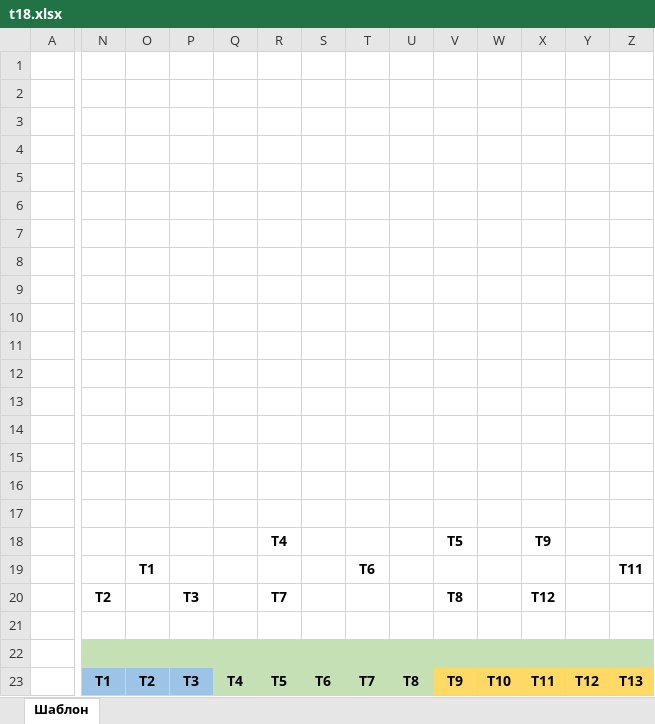
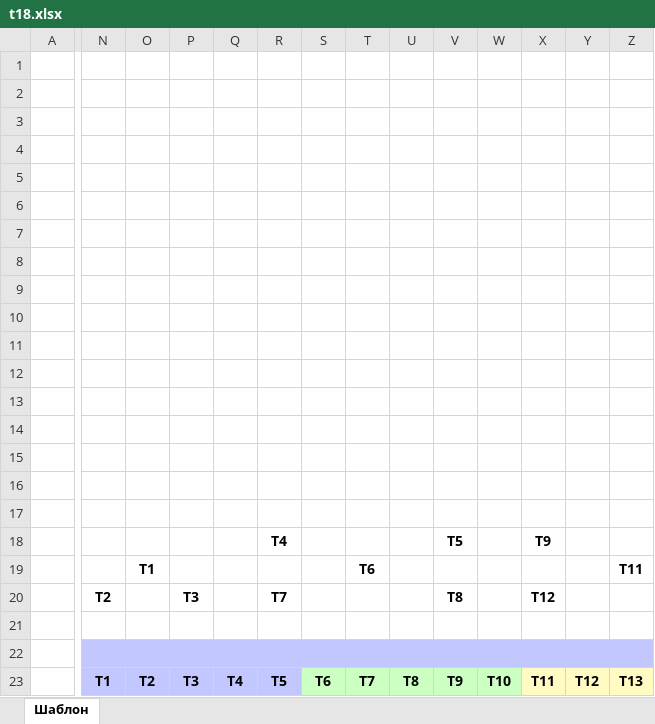
Before and after one commit to m9agrest/FridgeLabReport, an Excel workbook: Templates/t18.xlsx, sheet Шаблон, drawn as a sheet; only a part is shown, gaps mark what is left out; values as stored, in another font and other column widths than the file's, no borders; conditional formats not drawn; the diff covers the shown part only; the diff names each change by its address in the sheet, - before the commit and + after, or states it on an @@ line.

```diff
--- a/Templates/t18.xlsx (sheet Шаблон)
+++ b/Templates/t18.xlsx (sheet Шаблон)
-N22:Z22 fill: #C5E0B4
+N22:Z22 fill: #C2C8FF
-N23:P23 fill: #9DC3E6
+N23:P23 fill: #C2C8FF
-Q23:R23 fill: #C5E0B4
+Q23:R23 fill: #C2C8FF
-S23:U23 fill: #C5E0B4
+S23:U23 fill: #CCFFC2
-V23:W23 fill: #FFD966
+V23:W23 fill: #CCFFC2
-X23:Z23 fill: #FFD966
+X23:Z23 fill: #FFFBC2
```
Also changed, not shown: cell formats elsewhere in this sheet, Templates/t15.xlsx, Templates/t24.xlsx, 3 other files.
